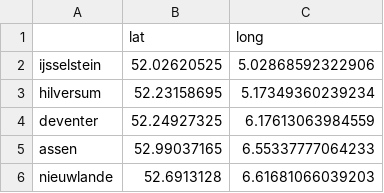
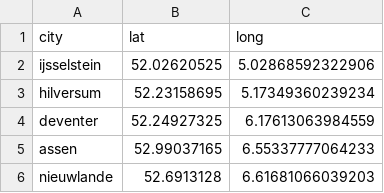
Before and after one commit to rgingnagel/school, a CSV file: cityLatLong.csv, drawn as a sheet; only a part is shown.

```diff
--- a/cityLatLong.csv
+++ b/cityLatLong.csv
@@ -1,2 +1,2 @@
-	lat	long
+city	lat	long
 ijsselstein	52.02620525	5.02868592322906
```
Also changed, not shown: 5 other files.
